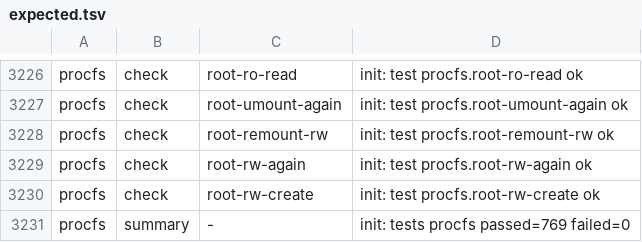
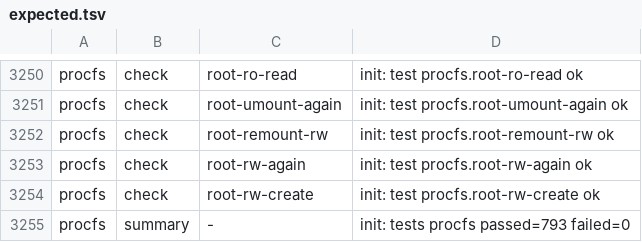
Before and after one commit to Big-Smarty/linux-rs, a TSV file: xtask/oracle/expected.tsv, drawn as a sheet; only a part is shown, gaps mark what is left out; the diff covers the shown part only.

```diff
--- a/xtask/oracle/expected.tsv
+++ b/xtask/oracle/expected.tsv
@@ -3230,2 +3254,2 @@ procfs	check	root-rw-again	init: test procfs.root-rw-again ok
 procfs	check	root-rw-create	init: test procfs.root-rw-create ok
-procfs	summary	-	init: tests procfs passed=769 failed=0
+procfs	summary	-	init: tests procfs passed=793 failed=0
```
Also changed, not shown: 24 added rows and 1 edited cell elsewhere in this file, 23 other files.
